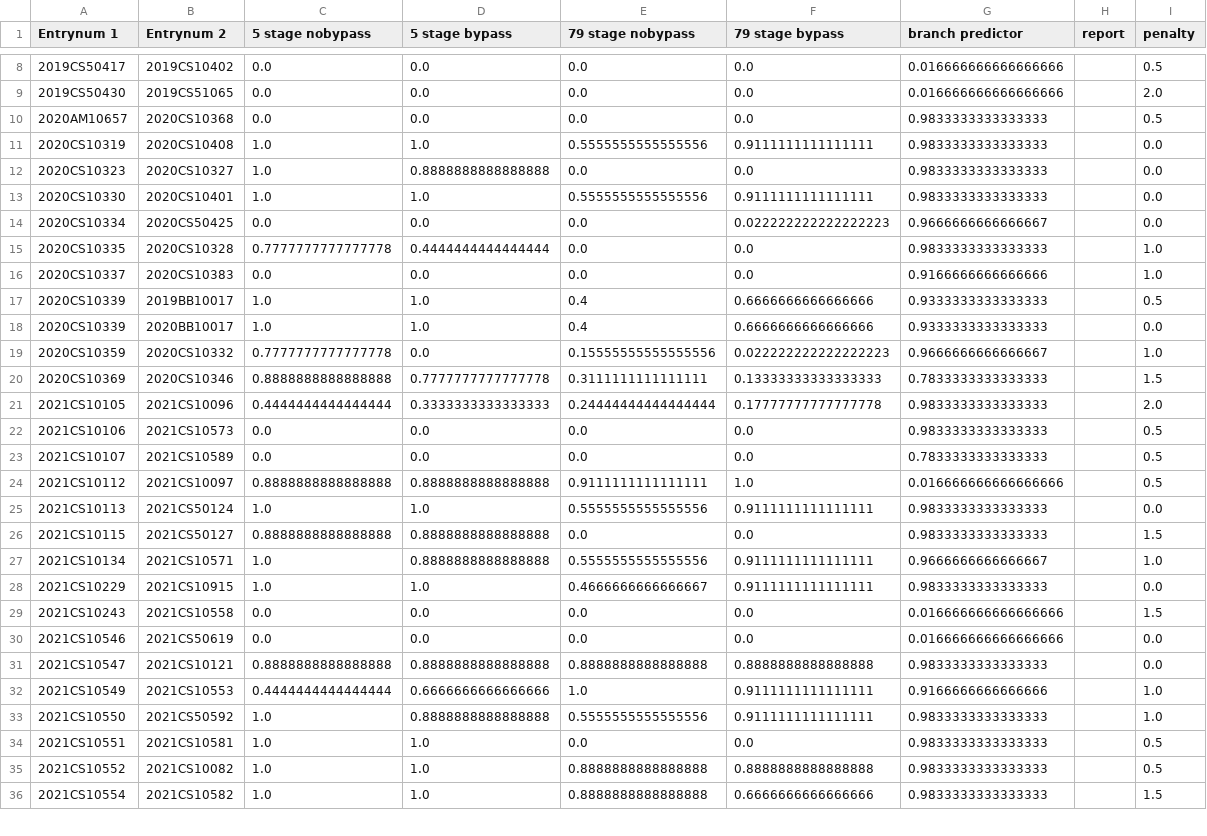
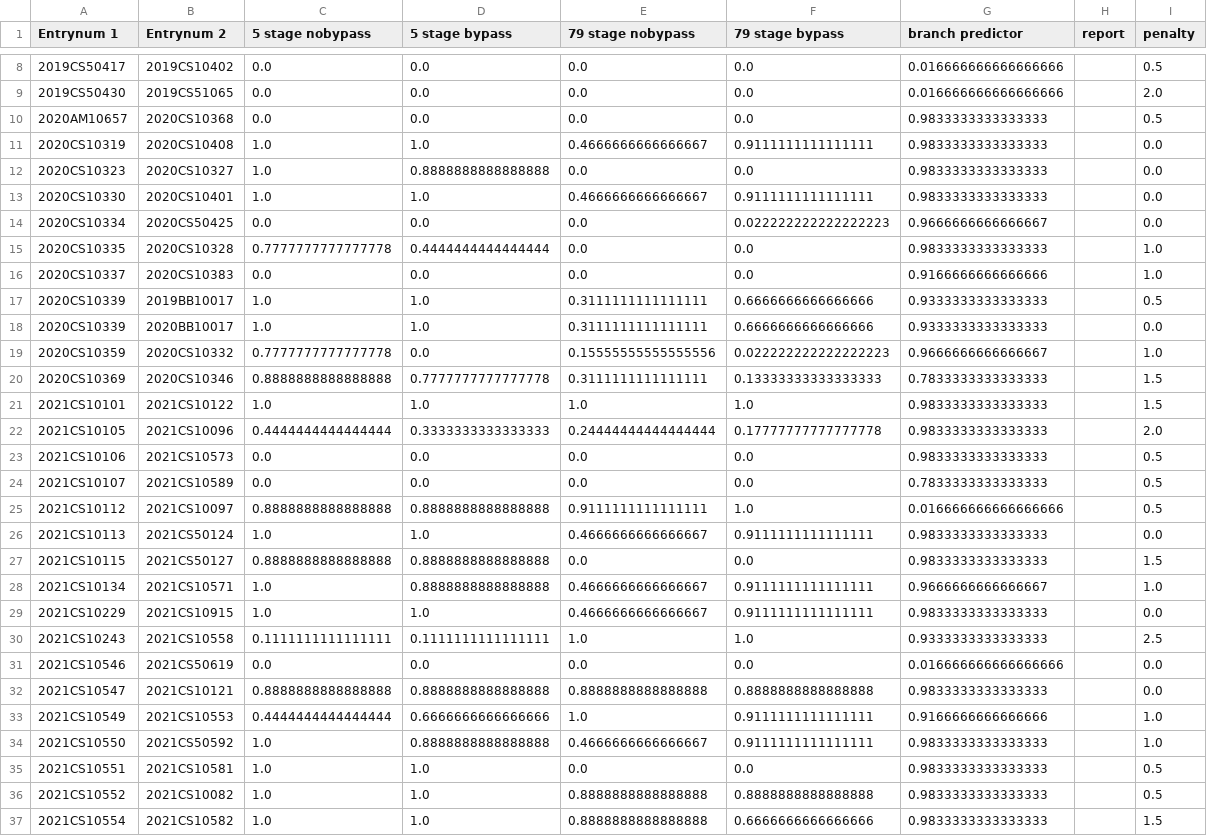
Before and after one commit to 5ayam5/COL216_A2_autograder, a CSV file: results/post_processing/scores.csv, drawn as a sheet; only a part is shown, gaps mark what is left out; the diff covers the shown part only.

```diff
--- a/results/post_processing/scores.csv
+++ b/results/post_processing/scores.csv
@@ -10,5 +10,5 @@ Entrynum 1,Entrynum 2,5 stage nobypass,5 stage bypass,79 stage nobypass,79 stage
 2020AM10657,2020CS10368,0.0,0.0,0.0,0.0,0.9833333333333333,,0.5
-2020CS10319,2020CS10408,1.0,1.0,0.5555555555555556,0.9111111111111111,0.9833333333333333,,0.0
+2020CS10319,2020CS10408,1.0,1.0,0.4666666666666667,0.9111111111111111,0.9833333333333333,,0.0
 2020CS10323,2020CS10327,1.0,0.8888888888888888,0.0,0.0,0.9833333333333333,,0.0
-2020CS10330,2020CS10401,1.0,1.0,0.5555555555555556,0.9111111111111111,0.9833333333333333,,0.0
+2020CS10330,2020CS10401,1.0,1.0,0.4666666666666667,0.9111111111111111,0.9833333333333333,,0.0
 2020CS10334,2020CS50425,0.0,0.0,0.0,0.022222222222222223,0.9666666666666667,,0.0
@@ -16,6 +16,7 @@ Entrynum 1,Entrynum 2,5 stage nobypass,5 stage bypass,79 stage nobypass,79 stage
 2020CS10337,2020CS10383,0.0,0.0,0.0,0.0,0.9166666666666666,,1.0
-2020CS10339,2019BB10017,1.0,1.0,0.4,0.6666666666666666,0.9333333333333333,,0.5
-2020CS10339,2020BB10017,1.0,1.0,0.4,0.6666666666666666,0.9333333333333333,,0.0
+2020CS10339,2019BB10017,1.0,1.0,0.3111111111111111,0.6666666666666666,0.9333333333333333,,0.5
+2020CS10339,2020BB10017,1.0,1.0,0.3111111111111111,0.6666666666666666,0.9333333333333333,,0.0
 2020CS10359,2020CS10332,0.7777777777777778,0.0,0.15555555555555556,0.022222222222222223,0.9666666666666667,,1.0
 2020CS10369,2020CS10346,0.8888888888888888,0.7777777777777778,0.3111111111111111,0.13333333333333333,0.7833333333333333,,1.5
+2021CS10101,2021CS10122,1.0,1.0,1.0,1.0,0.9833333333333333,,1.5
 2021CS10105,2021CS10096,0.4444444444444444,0.3333333333333333,0.24444444444444444,0.17777777777777778,0.9833333333333333,,2.0
@@ -24,7 +25,7 @@ Entrynum 1,Entrynum 2,5 stage nobypass,5 stage bypass,79 stage nobypass,79 stage
 2021CS10112,2021CS10097,0.8888888888888888,0.8888888888888888,0.9111111111111111,1.0,0.016666666666666666,,0.5
-2021CS10113,2021CS50124,1.0,1.0,0.5555555555555556,0.9111111111111111,0.9833333333333333,,0.0
+2021CS10113,2021CS50124,1.0,1.0,0.4666666666666667,0.9111111111111111,0.9833333333333333,,0.0
 2021CS10115,2021CS50127,0.8888888888888888,0.8888888888888888,0.0,0.0,0.9833333333333333,,1.5
-2021CS10134,2021CS10571,1.0,0.8888888888888888,0.5555555555555556,0.9111111111111111,0.9666666666666667,,1.0
+2021CS10134,2021CS10571,1.0,0.8888888888888888,0.4666666666666667,0.9111111111111111,0.9666666666666667,,1.0
 2021CS10229,2021CS10915,1.0,1.0,0.4666666666666667,0.9111111111111111,0.9833333333333333,,0.0
-2021CS10243,2021CS10558,0.0,0.0,0.0,0.0,0.016666666666666666,,1.5
+2021CS10243,2021CS10558,0.1111111111111111,0.1111111111111111,1.0,1.0,0.9333333333333333,,2.5
 2021CS10546,2021CS50619,0.0,0.0,0.0,0.0,0.016666666666666666,,0.0
@@ -32,3 +33,3 @@ Entrynum 1,Entrynum 2,5 stage nobypass,5 stage bypass,79 stage nobypass,79 stage
 2021CS10549,2021CS10553,0.4444444444444444,0.6666666666666666,1.0,0.9111111111111111,0.9166666666666666,,1.0
-2021CS10550,2021CS50592,1.0,0.8888888888888888,0.5555555555555556,0.9111111111111111,0.9833333333333333,,1.0
+2021CS10550,2021CS50592,1.0,0.8888888888888888,0.4666666666666667,0.9111111111111111,0.9833333333333333,,1.0
 2021CS10551,2021CS10581,1.0,1.0,0.0,0.0,0.9833333333333333,,0.5
```
Also changed, not shown: 5 edited cells elsewhere in this file, resubmissions.csv, results/branch_predictor_csvs/branchtrace.txt.csv, 38 other files.
